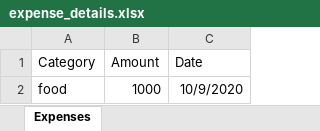
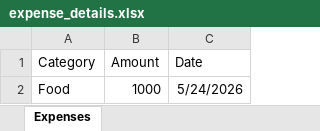
Before and after one commit to Satya7382/Expense-Tracker, an Excel workbook: backend/expense_details.xlsx, sheet Expenses, drawn as a sheet; values as stored, in another font and other column widths than the file's, no borders; the diff names each change by its address in the sheet, - before the commit and + after, or states it on an @@ line.

```diff
--- a/backend/expense_details.xlsx (sheet Expenses)
+++ b/backend/expense_details.xlsx (sheet Expenses)
-A2 (Category): food
+A2 (Category): Food
-C2 (Date): 10/9/2020
+C2 (Date): 5/24/2026
```
Also changed, not shown: backend/income_details.xlsx, 21 other files.
